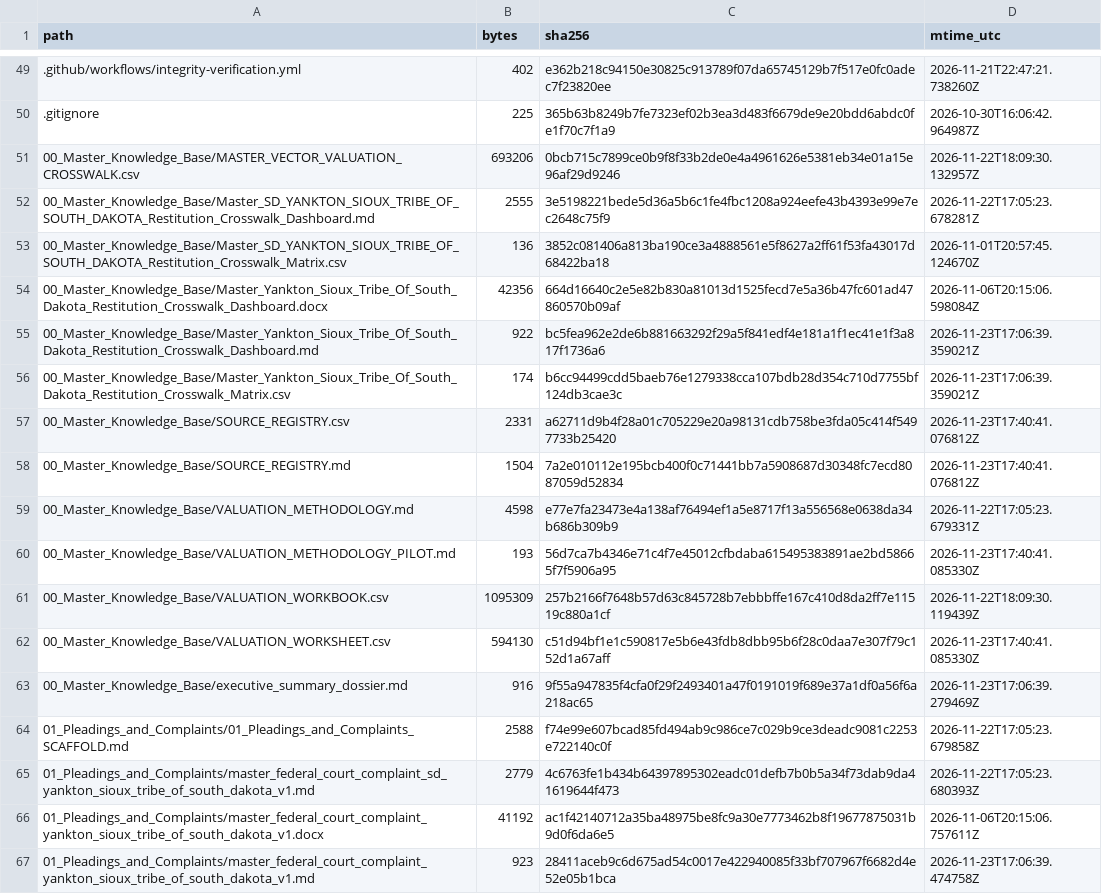
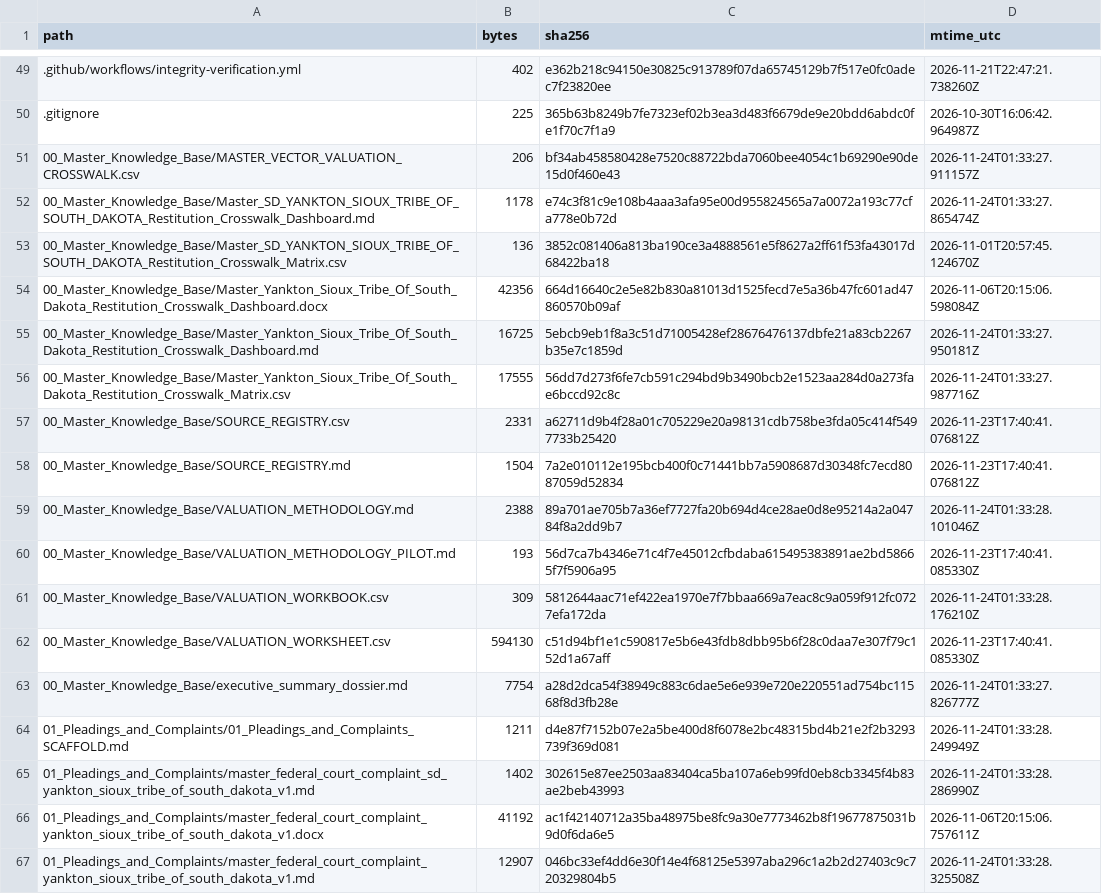
Before and after one commit to GlobalRestitutionAlliance/turtle-island-us-sd-yankton-sioux-tribe-of-south-dakota-master-litigation, a CSV file: 99_Archives_and_Manifests/MANIFEST_SHA256.csv, drawn as a sheet; only a part is shown, gaps mark what is left out; the diff covers the shown part only.

```diff
--- a/99_Archives_and_Manifests/MANIFEST_SHA256.csv
+++ b/99_Archives_and_Manifests/MANIFEST_SHA256.csv
@@ -50,18 +50,18 @@ path,bytes,sha256,mtime_utc
 .gitignore,225,365b63b8249b7fe7323ef02b3ea3d483f6679de9e20bdd6abdc0fe1f70c7f1a9,2026-10-30T16:06:42.964987Z
-00_Master_Knowledge_Base/MASTER_VECTOR_VALUATION_CROSSWALK.csv,693206,0bcb715c7899ce0b9f8f33b2de0e4a4961626e5381eb34e01a15e96af29d9246,2026-11-22T18:09:30.132957Z
-00_Master_Knowledge_Base/Master_SD_YANKTON_SIOUX_TRIBE_OF_SOUTH_DAKOTA_Restitution_Crosswalk_Dashboard.md,2555,3e5198221bede5d36a5b6c1fe4fbc1208a924eefe43b4393e99e7ec2648c75f9,2026-11-22T17:05:23.678281Z
+00_Master_Knowledge_Base/MASTER_VECTOR_VALUATION_CROSSWALK.csv,206,bf34ab458580428e7520c88722bda7060bee4054c1b69290e90de15d0f460e43,2026-11-24T01:33:27.911157Z
+00_Master_Knowledge_Base/Master_SD_YANKTON_SIOUX_TRIBE_OF_SOUTH_DAKOTA_Restitution_Crosswalk_Dashboard.md,1178,e74c3f81c9e108b4aaa3afa95e00d955824565a7a0072a193c77cfa778e0b72d,2026-11-24T01:33:27.865474Z
 00_Master_Knowledge_Base/Master_SD_YANKTON_SIOUX_TRIBE_OF_SOUTH_DAKOTA_Restitution_Crosswalk_Matrix.csv,136,3852c081406a813ba190ce3a4888561e5f8627a2ff61f53fa43017d68422ba18,2026-11-01T20:57:45.124670Z
 00_Master_Knowledge_Base/Master_Yankton_Sioux_Tribe_Of_South_Dakota_Restitution_Crosswalk_Dashboard.docx,42356,664d16640c2e5e82b830a81013d1525fecd7e5a36b47fc601ad47860570b09af,2026-11-06T20:15:06.598084Z
-00_Master_Knowledge_Base/Master_Yankton_Sioux_Tribe_Of_South_Dakota_Restitution_Crosswalk_Dashboard.md,922,bc5fea962e2de6b881663292f29a5f841edf4e181a1f1ec41e1f3a817f1736a6,2026-11-23T17:06:39.359021Z
-00_Master_Knowledge_Base/Master_Yankton_Sioux_Tribe_Of_South_Dakota_Restitution_Crosswalk_Matrix.csv,174,b6cc94499cdd5baeb76e1279338cca107bdb28d354c710d7755bf124db3cae3c,2026-11-23T17:06:39.359021Z
+00_Master_Knowledge_Base/Master_Yankton_Sioux_Tribe_Of_South_Dakota_Restitution_Crosswalk_Dashboard.md,16725,5ebcb9eb1f8a3c51d71005428ef28676476137dbfe21a83cb2267b35e7c1859d,2026-11-24T01:33:27.950181Z
+00_Master_Knowledge_Base/Master_Yankton_Sioux_Tribe_Of_South_Dakota_Restitution_Crosswalk_Matrix.csv,17555,56dd7d273f6fe7cb591c294bd9b3490bcb2e1523aa284d0a273fae6bccd92c8c,2026-11-24T01:33:27.987716Z
 00_Master_Knowledge_Base/SOURCE_REGISTRY.csv,2331,a62711d9b4f28a01c705229e20a98131cdb758be3fda05c414f5497733b25420,2026-11-23T17:40:41.076812Z
 00_Master_Knowledge_Base/SOURCE_REGISTRY.md,1504,7a2e010112e195bcb400f0c71441bb7a5908687d30348fc7ecd8087059d52834,2026-11-23T17:40:41.076812Z
-00_Master_Knowledge_Base/VALUATION_METHODOLOGY.md,4598,e77e7fa23473e4a138af76494ef1a5e8717f13a556568e0638da34b686b309b9,2026-11-22T17:05:23.679331Z
+00_Master_Knowledge_Base/VALUATION_METHODOLOGY.md,2388,89a701ae705b7a36ef7727fa20b694d4ce28ae0d8e95214a2a04784f8a2dd9b7,2026-11-24T01:33:28.101046Z
 00_Master_Knowledge_Base/VALUATION_METHODOLOGY_PILOT.md,193,56d7ca7b4346e71c4f7e45012cfbdaba615495383891ae2bd58665f7f5906a95,2026-11-23T17:40:41.085330Z
-00_Master_Knowledge_Base/VALUATION_WORKBOOK.csv,1095309,257b2166f7648b57d63c845728b7ebbbffe167c410d8da2ff7e11519c880a1cf,2026-11-22T18:09:30.119439Z
+00_Master_Knowledge_Base/VALUATION_WORKBOOK.csv,309,5812644aac71ef422ea1970e7f7bbaa669a7eac8c9a059f912fc0727efa172da,2026-11-24T01:33:28.176210Z
 00_Master_Knowledge_Base/VALUATION_WORKSHEET.csv,594130,c51d94bf1e1c590817e5b6e43fdb8dbb95b6f28c0daa7e307f79c152d1a67aff,2026-11-23T17:40:41.085330Z
-00_Master_Knowledge_Base/executive_summary_dossier.md,916,9f55a947835f4cfa0f29f2493401a47f0191019f689e37a1df0a56f6a218ac65,2026-11-23T17:06:39.279469Z
-01_Pleadings_and_Complaints/01_Pleadings_and_Complaints_SCAFFOLD.md,2588,f74e99e607bcad85fd494ab9c986ce7c029b9ce3deadc9081c2253e722140c0f,2026-11-22T17:05:23.679858Z
-01_Pleadings_and_Complaints/master_federal_court_complaint_sd_yankton_sioux_tribe_of_south_dakota_v1.md,2779,4c6763fe1b434b64397895302eadc01defb7b0b5a34f73dab9da41619644f473,2026-11-22T17:05:23.680393Z
+00_Master_Knowledge_Base/executive_summary_dossier.md,7754,a28d2dca54f38949c883c6dae5e6e939e720e220551ad754bc11568f8d3fb28e,2026-11-24T01:33:27.826777Z
+01_Pleadings_and_Complaints/01_Pleadings_and_Complaints_SCAFFOLD.md,1211,d4e87f7152b07e2a5be400d8f6078e2bc48315bd4b21e2f2b3293739f369d081,2026-11-24T01:33:28.249949Z
+01_Pleadings_and_Complaints/master_federal_court_complaint_sd_yankton_sioux_tribe_of_south_dakota_v1.md,1402,302615e87ee2503aa83404ca5ba107a6eb99fd0eb8cb3345f4b83ae2beb43993,2026-11-24T01:33:28.286990Z
 01_Pleadings_and_Complaints/master_federal_court_complaint_yankton_sioux_tribe_of_south_dakota_v1.docx,41192,ac1f42140712a35ba48975be8fc9a30e7773462b8f19677875031b9d0f6da6e5,2026-11-06T20:15:06.757611Z
-01_Pleadings_and_Complaints/master_federal_court_complaint_yankton_sioux_tribe_of_south_dakota_v1.md,923,28411aceb9c6d675ad54c0017e422940085f33bf707967f6682d4e52e05b1bca,2026-11-23T17:06:39.474758Z
+01_Pleadings_and_Complaints/master_federal_court_complaint_yankton_sioux_tribe_of_south_dakota_v1.md,12907,046bc33ef4dd6e30f14e4f68125e5397aba296c1a2b2d27403c9c720329804b5,2026-11-24T01:33:28.325508Z
```
Also changed, not shown: 80 edited cells elsewhere in this file, 37 other files.
